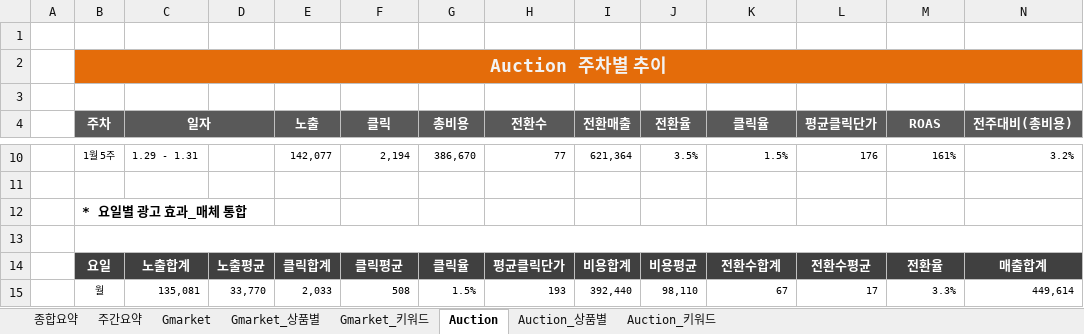
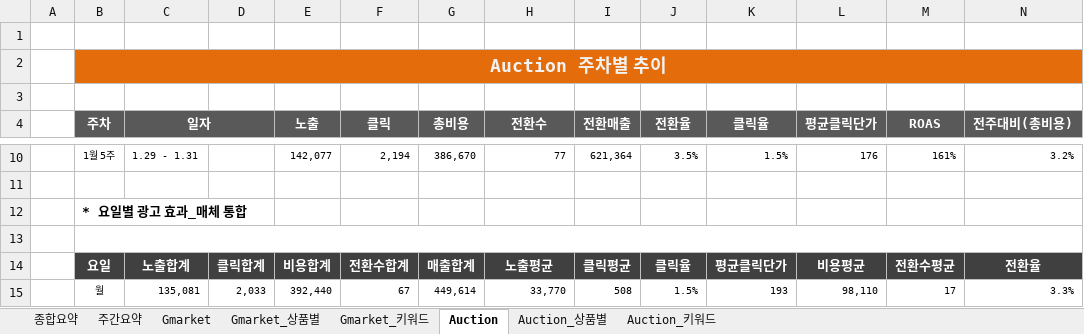
Before and after one commit to la9527/gluonkorea, an Excel workbook: gluonkorea_report/public/xlsxTemplate/template_report.xlsx, sheet Auction, drawn as a sheet; only a part is shown, gaps mark what is left out; values as stored, in another font and other column widths than the file's, no borders; the diff covers the shown part only; the diff names each change by its address in the sheet, - before the commit and + after, or states it on an @@ line.

```diff
--- a/gluonkorea_report/public/xlsxTemplate/template_report.xlsx (sheet Auction)
+++ b/gluonkorea_report/public/xlsxTemplate/template_report.xlsx (sheet Auction)
-D14: 노출평균
+D14: 클릭합계
-E14 (노출): 클릭합계
+E14 (노출): 비용합계
-F14 (클릭): 클릭평균
+F14 (클릭): 전환수합계
-G14 (총비용): 클릭율
+G14 (총비용): 매출합계
-H14 (전환수): 평균클릭단가
+H14 (전환수): 노출평균
-I14 (전환매출): 비용합계
+I14 (전환매출): 클릭평균
-J14 (전환율): 비용평균
+J14 (전환율): 클릭율
-K14 (클릭율): 전환수합계
+K14 (클릭율): 평균클릭단가
-L14 (평균클릭단가): 전환수평균
+L14 (평균클릭단가): 비용평균
-M14 (ROAS): 전환율
+M14 (ROAS): 전환수평균
-N14 (전주대비(총비용)): 매출합계
+N14 (전주대비(총비용)): 전환율
-D15: 33,770
+D15: 2,033
-E15 (노출): 2,033
+E15 (노출): 392,440
-F15 (클릭): 508
+F15 (클릭): 67
-G15 (총비용): 1.5%
+G15 (총비용): 449,614
-H15 (전환수): 193
+H15 (전환수): 33,770
-I15 (전환매출): 392,440
+I15 (전환매출): 508
-J15 (전환율): 98,110
+J15 (전환율): 1.5%
-K15 (클릭율): 67
+K15 (클릭율): 193
-L15 (평균클릭단가): 17
+L15 (평균클릭단가): 98,110
-M15 (ROAS): 3.3%
+M15 (ROAS): 17
-N15 (전주대비(총비용)): 449,614
+N15 (전주대비(총비용)): 3.3%
```
Also changed, not shown: 77 edited cells elsewhere in this sheet, sheet Gmarket, sheet 주간요약, formulas that keep their value, 2 other files.
